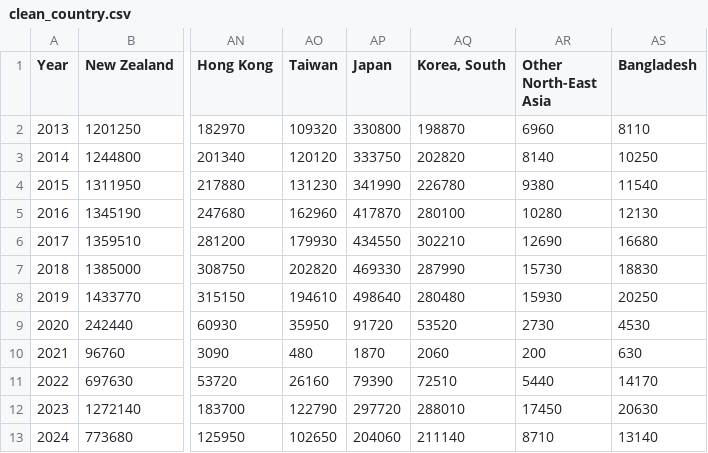
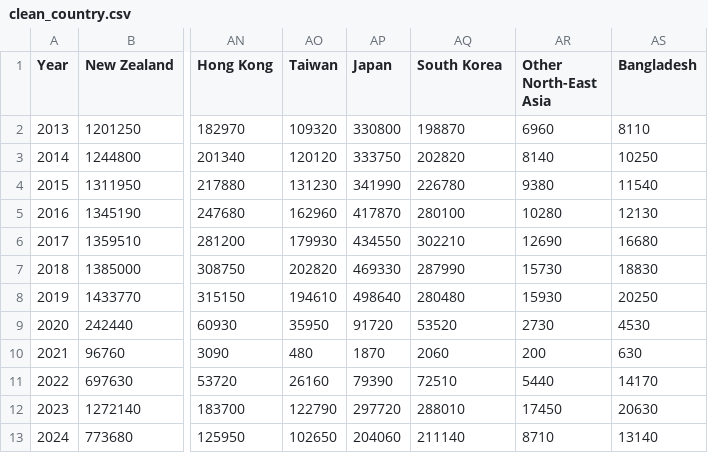
Before and after one commit to timbeh4/3179, a CSV file: Data_vis_2/datasource/clean_country.csv, drawn as a sheet; only a part is shown, gaps mark what is left out; the diff names each change by its address in the sheet, - before the commit and + after, or states it on an @@ line.

Commit message:
Update clean_country.csv

```diff
--- a/Data_vis_2/datasource/clean_country.csv
+++ b/Data_vis_2/datasource/clean_country.csv
-AQ1: Korea, South
+AQ1: South Korea
```
